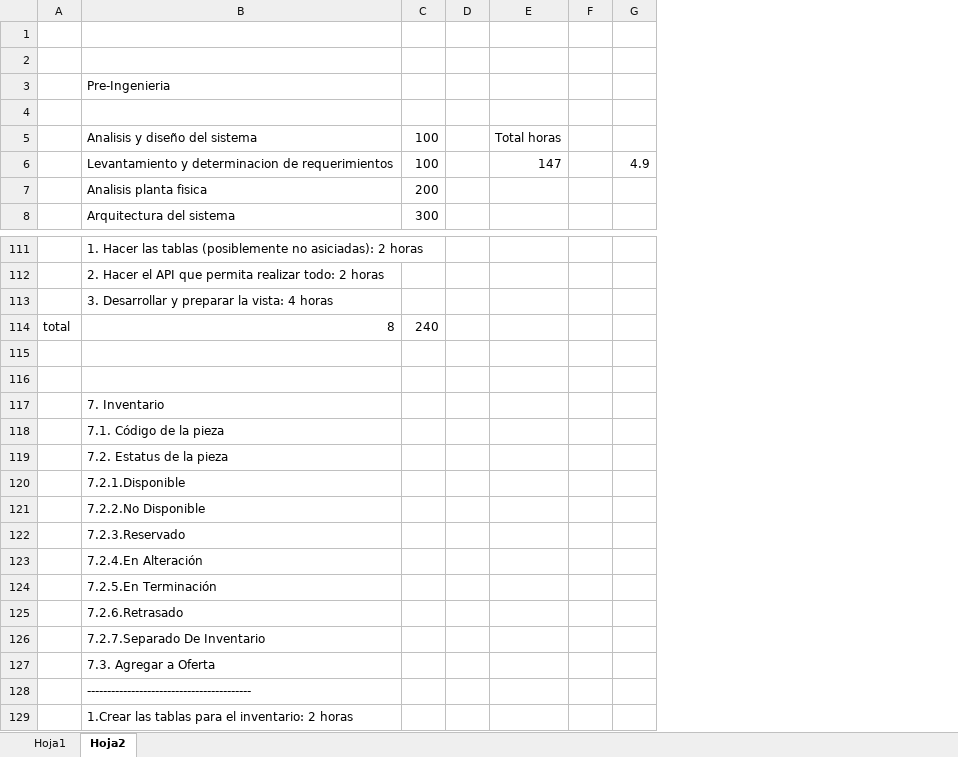
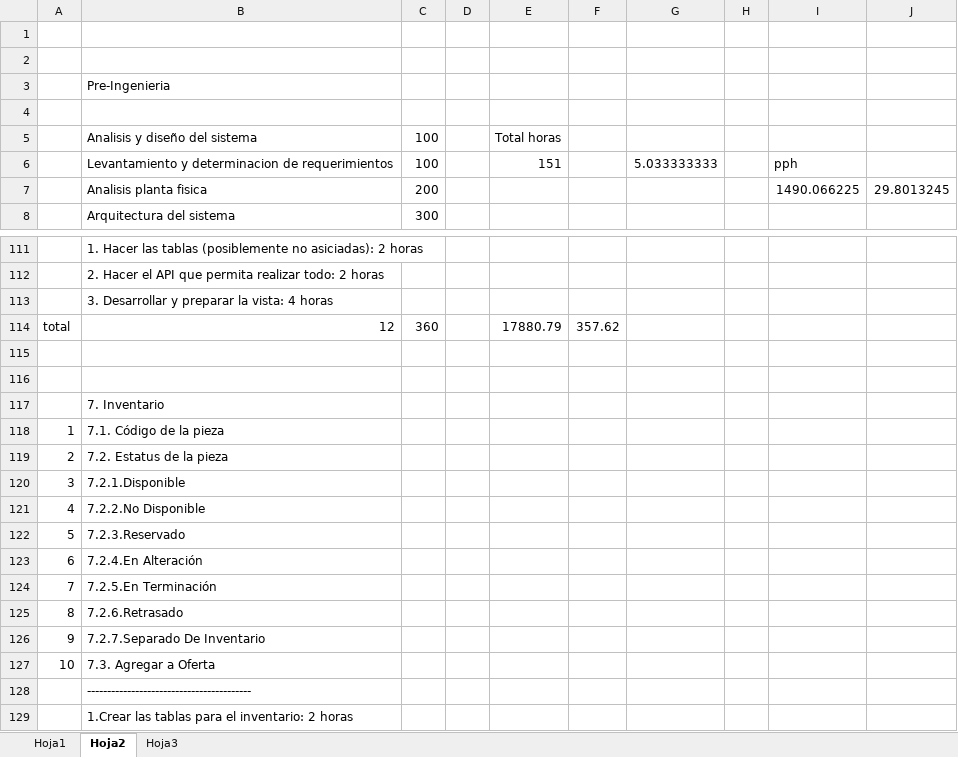
Before and after one commit to Genao1991/MelkisDiaz, an Excel workbook: Documentación y planificacion/presupúesto con planificacion.xlsx, sheet Hoja2, drawn as a sheet; only a part is shown, gaps mark what is left out; values as stored, in another font and other column widths than the file's, no cell formats; removed rows and columns are numbered as before the commit, all else as after; the diff covers the shown part only; the diff names each change by its address in the sheet, - before the commit and + after, or states it on an @@ line.

```diff
--- a/Documentación y planificacion/presupúesto con planificacion.xlsx (sheet Hoja2)
+++ b/Documentación y planificacion/presupúesto con planificacion.xlsx (sheet Hoja2)
+sheet tab: Hoja3
-column E, rows 5-6: Total horas | 147
+column E, rows 5-6: Total horas | 151
+column F, empty
+column G, row 6: 5.033333333
-column G, row 6: 4.9
+column I, rows 6-7: pph | 1490.066225
+column J, row 7: 29.8013245
-row 114: total | 8 | 240
+row 114: total | 12 | 360 |  | 17880.79 | 357.62
-A118: (empty)
+A118: 1
-A119: (empty)
+A119: 2
-A120: (empty)
+A120: 3
-A121: (empty)
+A121: 4
-A122: (empty)
+A122: 5
-A123: (empty)
+A123: 6
-A124: (empty)
+A124: 7
-A125: (empty)
+A125: 8
-A126: (empty)
+A126: 9
-A127: (empty)
+A127: 10
```
Also changed, not shown: 2 added rows, 2 removed rows and 2 edited cells elsewhere in this sheet, cell formats, 1 other file.
